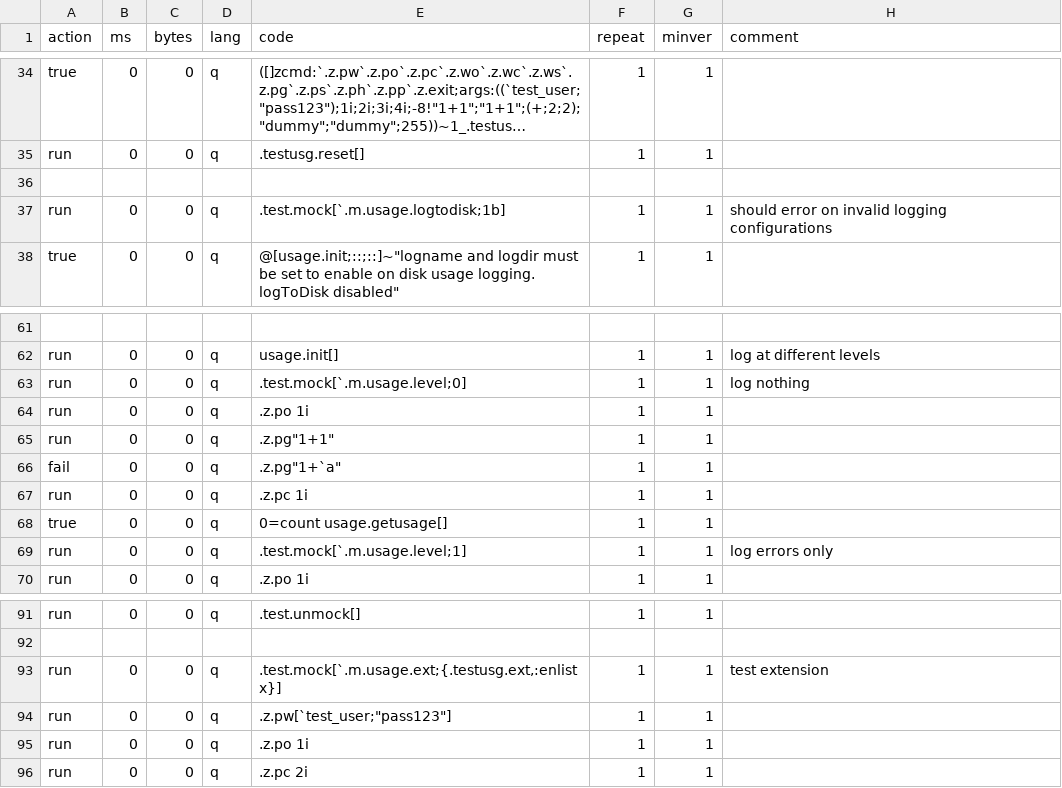
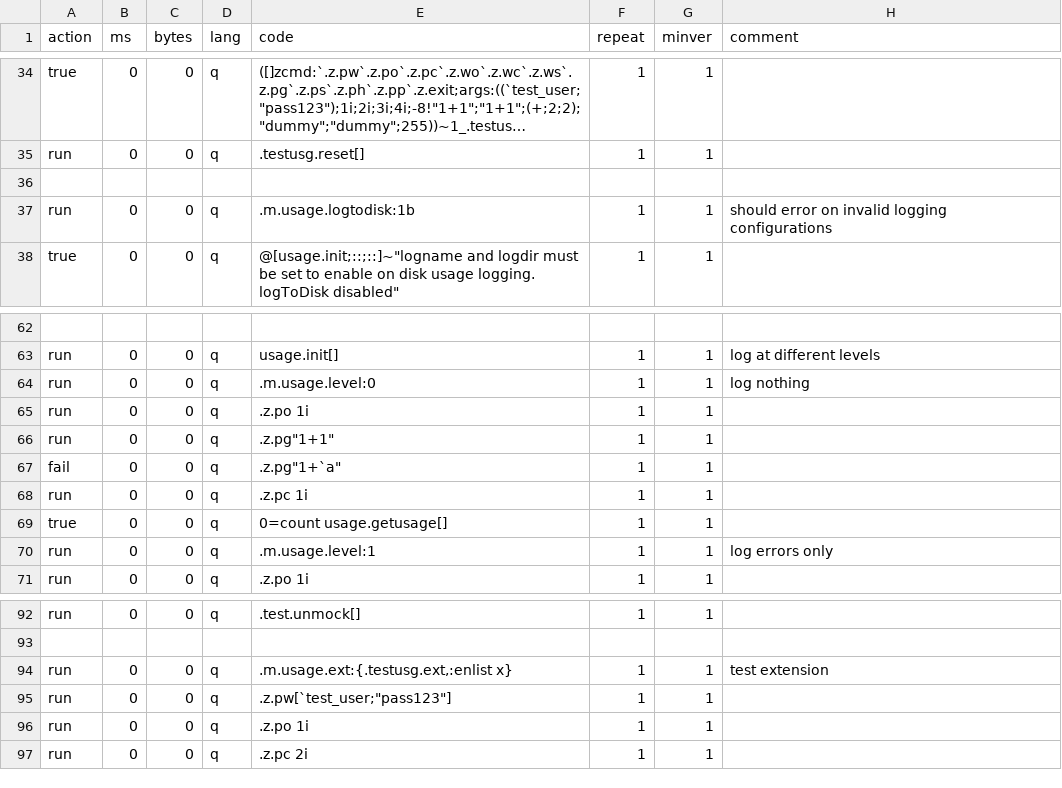
Before and after one commit to DataIntellectTech/kdbx-modules, a CSV file: usage/test.csv, drawn as a sheet; only a part is shown, gaps mark what is left out; long unchanged cells end in …; addresses are those after the commit; the diff covers the shown part only; the diff names each change by its address in the sheet, - before the commit and + after, or states it on an @@ line.

Commit message:
started work converting tests to use k4unit package

```diff
--- a/usage/test.csv
+++ b/usage/test.csv
-E37 (code): .test.mock[`.m.usage.logtodisk;1b]
+E37 (code): .m.usage.logtodisk:1b
-E64 (code): .test.mock[`.m.usage.level;0]
+E64 (code): .m.usage.level:0
-E70 (code): .test.mock[`.m.usage.level;1]
+E70 (code): .m.usage.level:1
-E94 (code): .test.mock[`.m.usage.ext;{.testusg.ext,:enlist x}]
+E94 (code): .m.usage.ext:{.testusg.ext,:enlist x}
```
Also changed, not shown: 1 added row and 12 edited cells elsewhere in this file.
